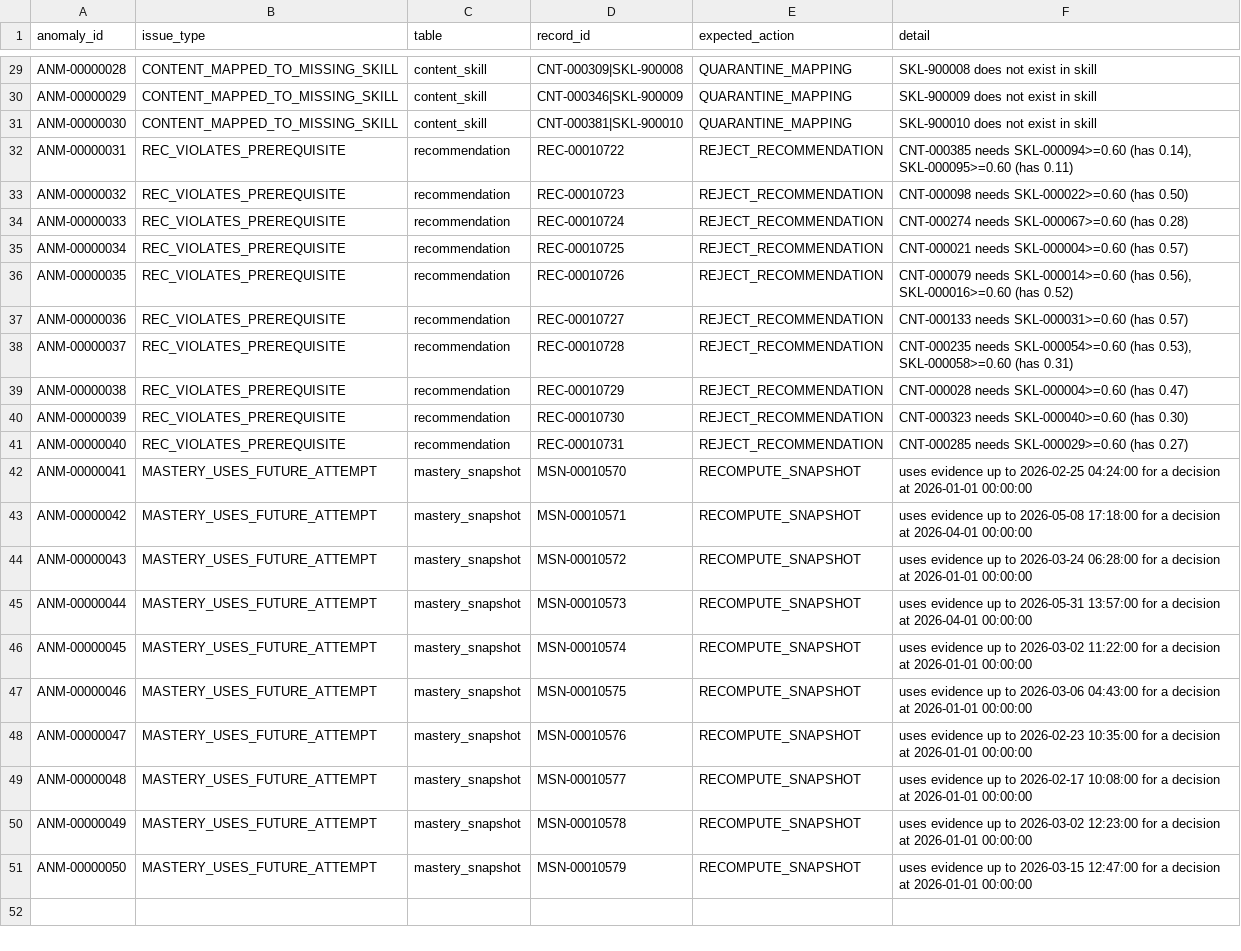
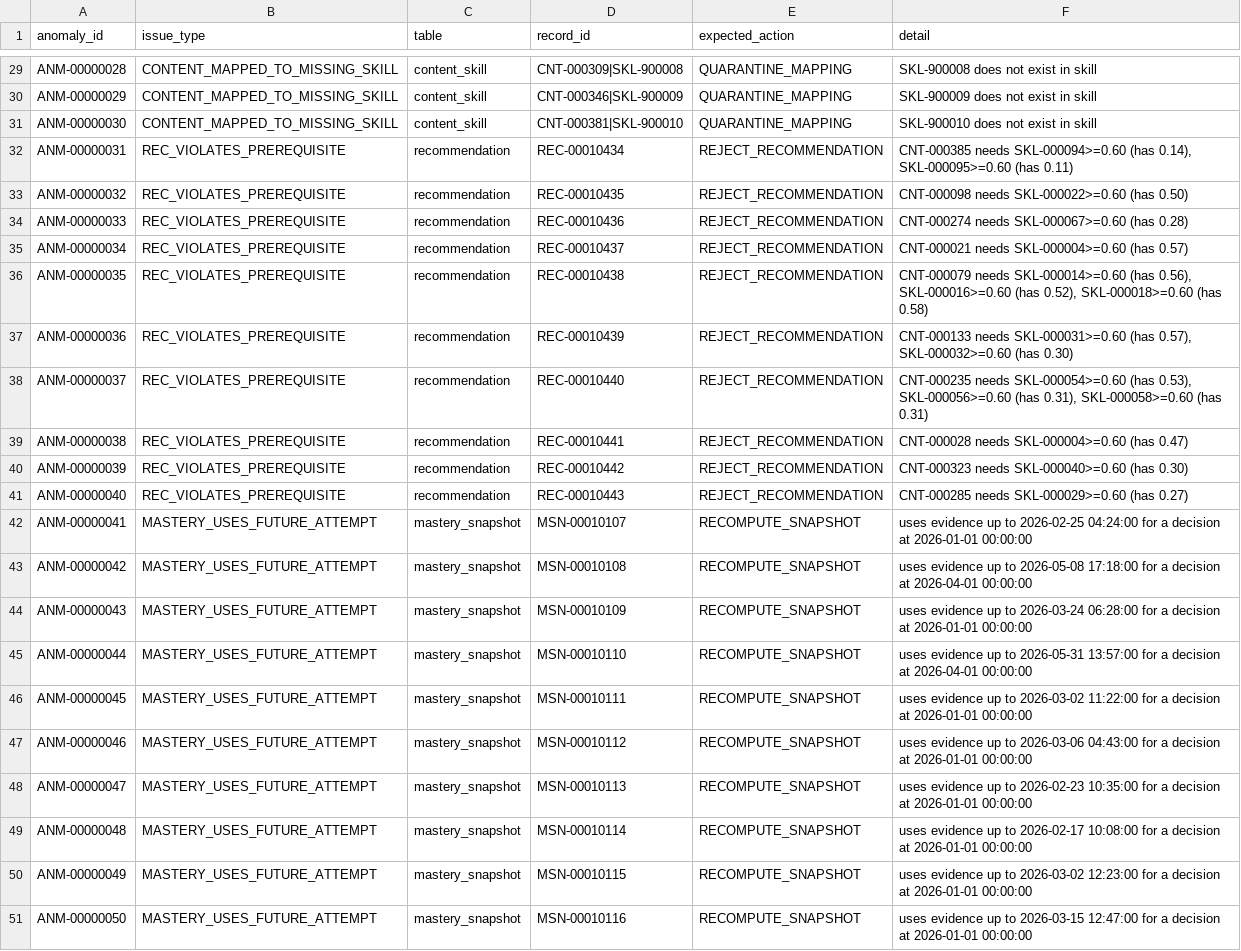
Before and after one commit to Poojakk112/skillpath-recommender, a CSV file: data/starter/ground_truth/anomalies.csv, drawn as a sheet; only a part is shown, gaps mark what is left out; the diff names each change by its address in the sheet, - before the commit and + after, or states it on an @@ line.

```diff
--- a/data/starter/ground_truth/anomalies.csv
+++ b/data/starter/ground_truth/anomalies.csv
-D32 (record_id): REC-00010722
+D32 (record_id): REC-00010434
-D33 (record_id): REC-00010723
+D33 (record_id): REC-00010435
-D34 (record_id): REC-00010724
+D34 (record_id): REC-00010436
-D35 (record_id): REC-00010725
+D35 (record_id): REC-00010437
-D36 (record_id): REC-00010726
+D36 (record_id): REC-00010438
-F36 (detail): …SKL-000016>=0.60 (has 0.52)
+F36 (detail): …SKL-000016>=0.60 (has 0.52), SKL-000018>=0.60 (has 0.58)
-D37 (record_id): REC-00010727
+D37 (record_id): REC-00010439
-F37 (detail): …SKL-000031>=0.60 (has 0.57)
+F37 (detail): …SKL-000031>=0.60 (has 0.57), SKL-000032>=0.60 (has 0.30)
-D38 (record_id): REC-00010728
+D38 (record_id): REC-00010440
-F38 (detail): …(has 0.53), SKL-000058>=0.60 (has…
+F38 (detail): …(has 0.53), SKL-000056>=0.60 (has 0.31), SKL-000058>=0.60 (has…
-D39 (record_id): REC-00010729
+D39 (record_id): REC-00010441
-D40 (record_id): REC-00010730
+D40 (record_id): REC-00010442
-D41 (record_id): REC-00010731
+D41 (record_id): REC-00010443
-D42 (record_id): MSN-00010570
+D42 (record_id): MSN-00010107
-D43 (record_id): MSN-00010571
+D43 (record_id): MSN-00010108
-D44 (record_id): MSN-00010572
+D44 (record_id): MSN-00010109
-D45 (record_id): MSN-00010573
+D45 (record_id): MSN-00010110
-D46 (record_id): MSN-00010574
+D46 (record_id): MSN-00010111
-D47 (record_id): MSN-00010575
+D47 (record_id): MSN-00010112
-D48 (record_id): MSN-00010576
+D48 (record_id): MSN-00010113
-D49 (record_id): MSN-00010577
+D49 (record_id): MSN-00010114
-D50 (record_id): MSN-00010578
+D50 (record_id): MSN-00010115
-D51 (record_id): MSN-00010579
+D51 (record_id): MSN-00010116
```
Also changed, not shown: data/sample/ground_truth/anomalies.csv, data/sample/tables/mastery_snapshot.csv, 30 other files.
